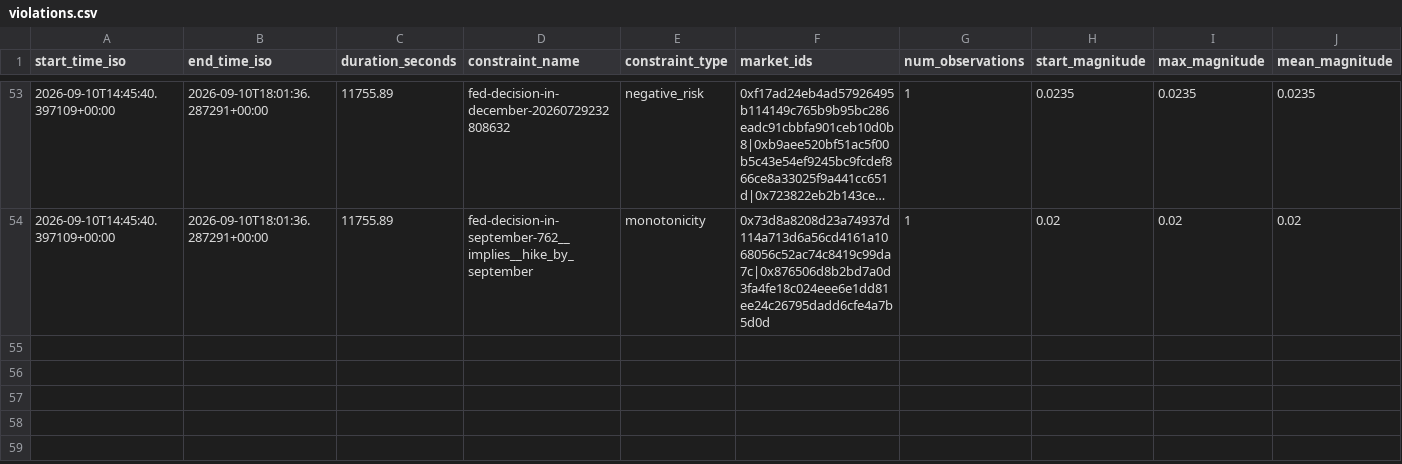
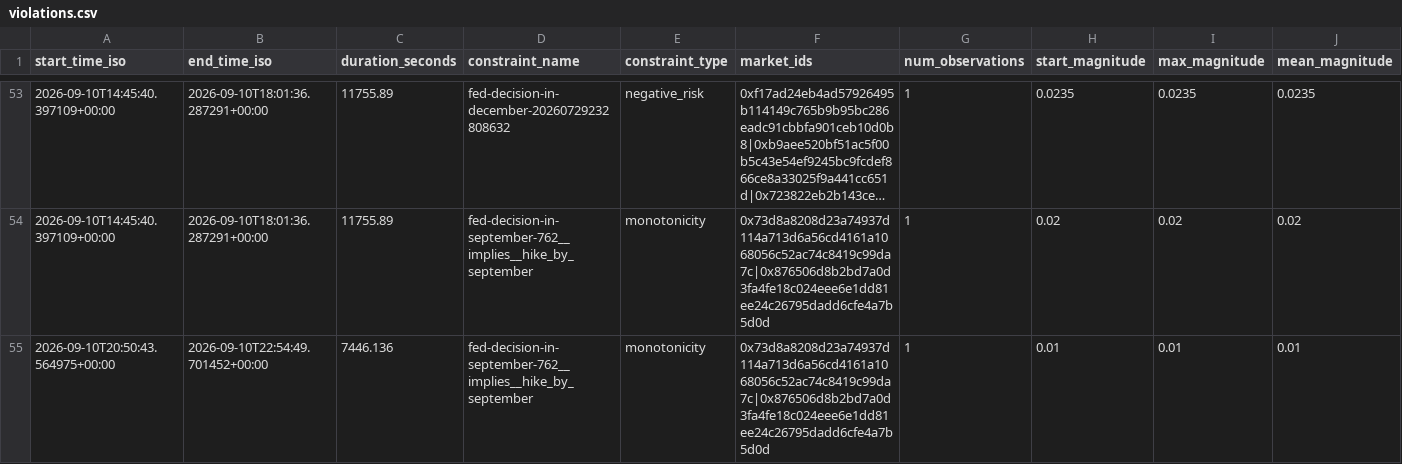
Before and after one commit to j-sasson/polymarket-mm, a CSV file: data/live/violations.csv, drawn as a sheet; only a part is shown, gaps mark what is left out; long unchanged cells end in …; rows hold the shown columns only; the diff names each change by its address in the sheet, - before the commit and + after, or states it on an @@ line.

```diff
--- a/data/live/violations.csv
+++ b/data/live/violations.csv
+row 55: 2026-09-10T20:50:43.564975+00:00 | 2026-09-10T22:54:49.701452+00:00 | 7446.136 | fed-decision-in-september-762__implies__hike_by_september | monotonicity | 0x73d8a8208d23a74937d114a713d6a56cd4161a1068056c52ac74c8419c99da7c|0x876506d8b2bd7a0d3fa4fe18c024eee6e1dd81ee24c26795dadd6cfe4a7b5d0d | 1 | 0.01 | 0.01 | 0.01
```
Also changed, not shown: 1 other file.
